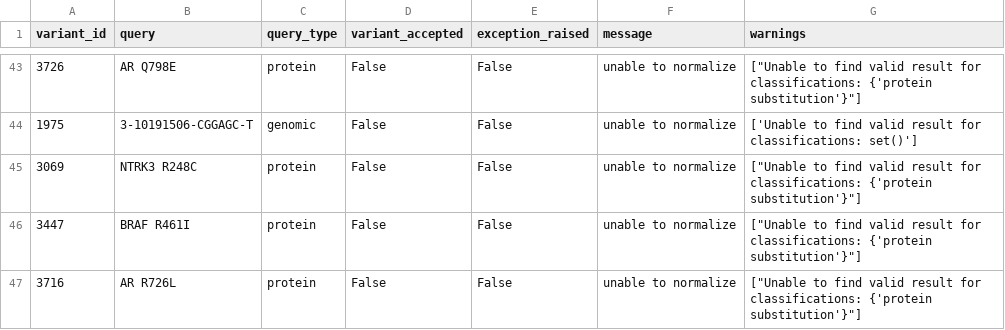
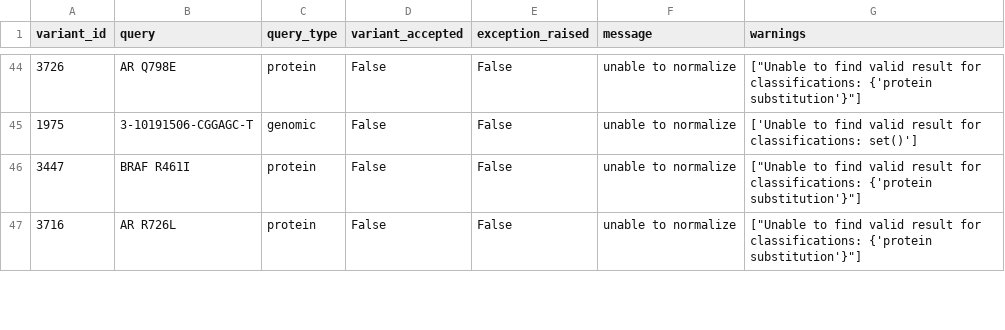
Before and after one commit to GenomicMedLab/variation-normalizer-manuscript, a CSV file: analysis/civic/unable_to_normalize_queries.csv, drawn as a sheet; only a part is shown, gaps mark what is left out; the diff covers the shown part only.

```diff
--- a/analysis/civic/unable_to_normalize_queries.csv
+++ b/analysis/civic/unable_to_normalize_queries.csv
@@ -44,3 +45,2 @@ variant_id	query	query_type	variant_accepted	exception_raised	message	warnings
 1975	3-10191506-CGGAGC-T	genomic	False	False	unable to normalize	['Unable to find valid result for classifications: set()']
-3069	NTRK3 R248C	protein	False	False	unable to normalize	"[""Unable to find valid result for classifications: {'protein substitution'}""]"
 3447	BRAF R461I	protein	False	False	unable to normalize	"[""Unable to find valid result for classifications: {'protein substitution'}""]"
```
Also changed, not shown: 3 added rows and 2 removed rows elsewhere in this file, analysis/civic/able_to_normalize_queries.csv, analysis/civic/not_supported_variants.csv, 3 other files.
